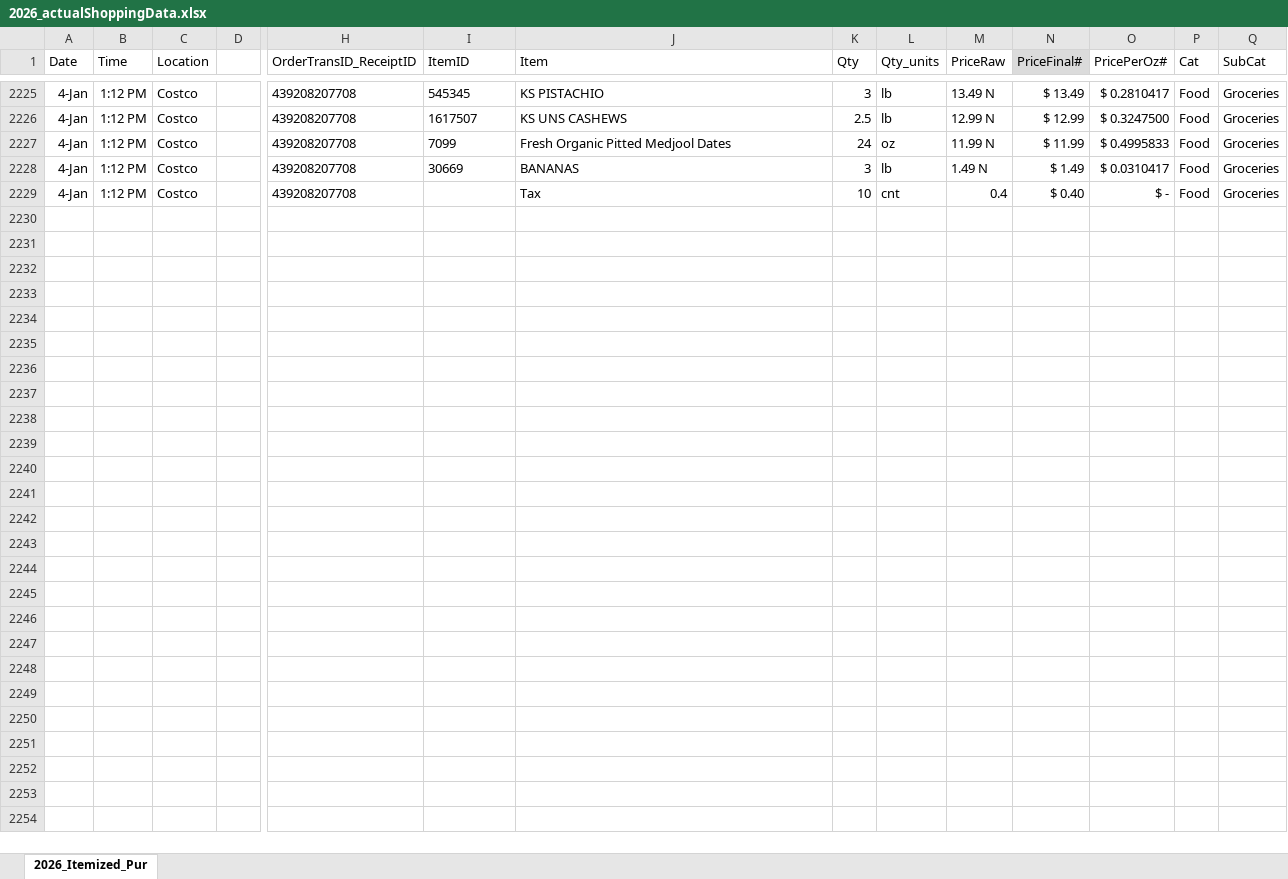
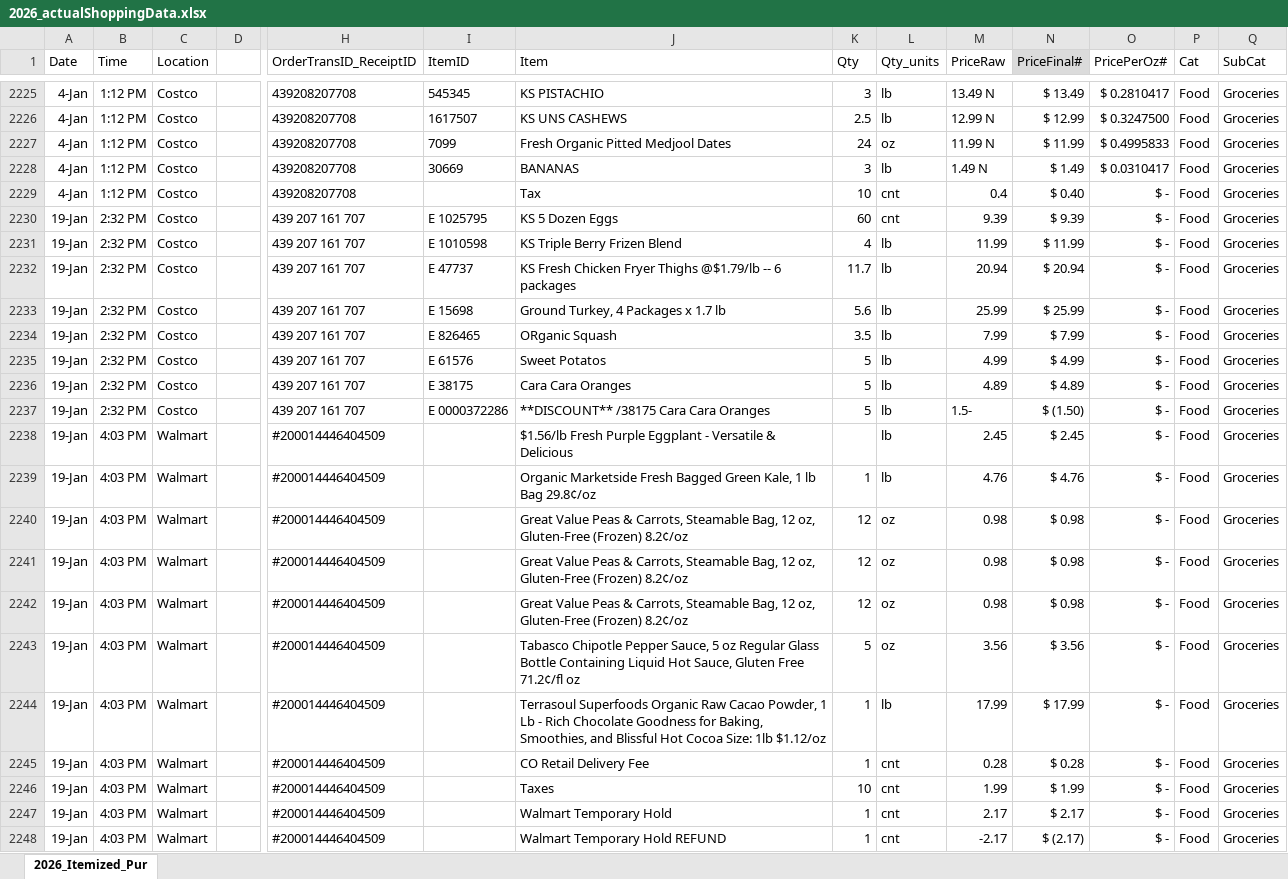
Before and after one commit to lydia-wu/GroceryShopping, an Excel workbook: 2026_actualShoppingData.xlsx, sheet 2026_Itemized_Pur, drawn as a sheet; only a part is shown, gaps mark what is left out; values as stored, in another font and other column widths than the file's, no borders; conditional formats not drawn; rows hold the shown columns only; the diff covers the shown part only; the diff names each change by its address in the sheet, - before the commit and + after, or states it on an @@ line.

```diff
--- a/2026_actualShoppingData.xlsx (sheet 2026_Itemized_Pur)
+++ b/2026_actualShoppingData.xlsx (sheet 2026_Itemized_Pur)
+row 2230: 19-Jan | 2:32 PM | Costco |  | 439 207 161 707 | E 1025795 | KS 5 Dozen Eggs | 60 | cnt | 9.39 | $ 9.39 | $ - | Food | Groceries
+row 2231: 19-Jan | 2:32 PM | Costco |  | 439 207 161 707 | E 1010598 | KS Triple Berry Frizen Blend | 4 | lb | 11.99 | $ 11.99 | $ - | Food | Groceries
+row 2232: 19-Jan | 2:32 PM | Costco |  | 439 207 161 707 | E 47737 | KS Fresh Chicken Fryer Thighs @$1.79/lb -- 6 packages | 11.7 | lb | 20.94 | $ 20.94 | $ - | Food | Groceries
+row 2233: 19-Jan | 2:32 PM | Costco |  | 439 207 161 707 | E 15698 | Ground Turkey, 4 Packages x 1.7 lb | 5.6 | lb | 25.99 | $ 25.99 | $ - | Food | Groceries
+row 2234: 19-Jan | 2:32 PM | Costco |  | 439 207 161 707 | E 826465 | ORganic Squash | 3.5 | lb | 7.99 | $ 7.99 | $ - | Food | Groceries
+row 2235: 19-Jan | 2:32 PM | Costco |  | 439 207 161 707 | E 61576 | Sweet Potatos | 5 | lb | 4.99 | $ 4.99 | $ - | Food | Groceries
+row 2236: 19-Jan | 2:32 PM | Costco |  | 439 207 161 707 | E 38175 | Cara Cara Oranges | 5 | lb | 4.89 | $ 4.89 | $ - | Food | Groceries
+row 2237: 19-Jan | 2:32 PM | Costco |  | 439 207 161 707 | E 0000372286 | **DISCOUNT** /38175 Cara Cara Oranges | 5 | lb | 1.5- | $ (1.50) | $ - | Food | Groceries
+row 2238: 19-Jan | 4:03 PM | Walmart |  | #200014446404509 |  | $1.56/lb Fresh Purple Eggplant - Versatile & Delicious |  | lb | 2.45 | $ 2.45 | $ - | Food | Groceries
+row 2239: 19-Jan | 4:03 PM | Walmart |  | #200014446404509 |  | Organic Marketside Fresh Bagged Green Kale, 1 lb Bag 29.8¢/oz | 1 | lb | 4.76 | $ 4.76 | $ - | Food | Groceries
+row 2240: 19-Jan | 4:03 PM | Walmart |  | #200014446404509 |  | Great Value Peas & Carrots, Steamable Bag, 12 oz, Gluten-Free (Frozen) 8.2¢/oz | 12 | oz | 0.98 | $ 0.98 | $ - | Food | Groceries
+row 2241: 19-Jan | 4:03 PM | Walmart |  | #200014446404509 |  | Great Value Peas & Carrots, Steamable Bag, 12 oz, Gluten-Free (Frozen) 8.2¢/oz | 12 | oz | 0.98 | $ 0.98 | $ - | Food | Groceries
+row 2242: 19-Jan | 4:03 PM | Walmart |  | #200014446404509 |  | Great Value Peas & Carrots, Steamable Bag, 12 oz, Gluten-Free (Frozen) 8.2¢/oz | 12 | oz | 0.98 | $ 0.98 | $ - | Food | Groceries
+row 2243: 19-Jan | 4:03 PM | Walmart |  | #200014446404509 |  | Tabasco Chipotle Pepper Sauce, 5 oz Regular Glass Bottle Containing Liquid Hot Sauce, Gluten Free 71.2¢/fl oz | 5 | oz | 3.56 | $ 3.56 | $ - | Food | Groceries
+row 2244: 19-Jan | 4:03 PM | Walmart |  | #200014446404509 |  | Terrasoul Superfoods Organic Raw Cacao Powder, 1 Lb - Rich Chocolate Goodness for Baking, Smoothies, and Blissful Hot Cocoa Size: 1lb $1.12/oz | 1 | lb | 17.99 | $ 17.99 | $ - | Food | Groceries
+row 2245: 19-Jan | 4:03 PM | Walmart |  | #200014446404509 |  | CO Retail Delivery Fee | 1 | cnt | 0.28 | $ 0.28 | $ - | Food | Groceries
+row 2246: 19-Jan | 4:03 PM | Walmart |  | #200014446404509 |  | Taxes | 10 | cnt | 1.99 | $ 1.99 | $ - | Food | Groceries
+row 2247: 19-Jan | 4:03 PM | Walmart |  | #200014446404509 |  | Walmart Temporary Hold | 1 | cnt | 2.17 | $ 2.17 | $ - | Food | Groceries
+row 2248: 19-Jan | 4:03 PM | Walmart |  | #200014446404509 |  | Walmart Temporary Hold REFUND | 1 | cnt | -2.17 | $ (2.17) | $ - | Food | Groceries
```
Also changed, not shown: 6 added rows elsewhere in this sheet, MealCostCalculator.xlsx, 2 other files.
